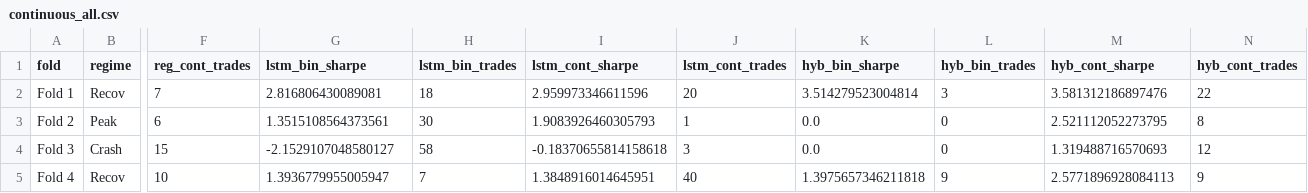
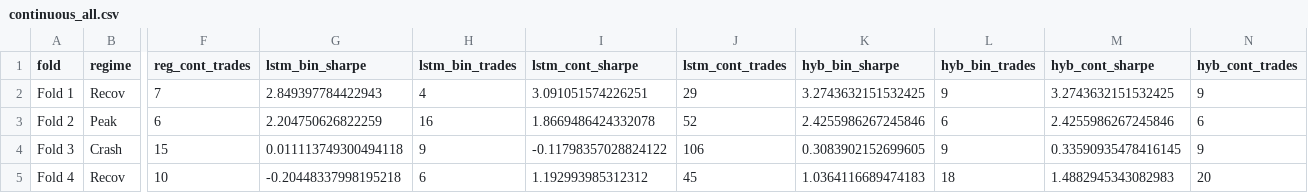
Before and after one commit to Skywalkerhm/regime-aware-deep-learning-trading, a CSV file: btc_conditional/results_v2/continuous_all.csv, drawn as a sheet; only a part is shown, gaps mark what is left out; the diff covers the shown part only; the diff names each change by its address in the sheet, - before the commit and + after, or states it on an @@ line.

```diff
--- a/btc_conditional/results_v2/continuous_all.csv
+++ b/btc_conditional/results_v2/continuous_all.csv
-G2 (lstm_bin_sharpe): 2.816806430089081
+G2 (lstm_bin_sharpe): 2.849397784422943
-H2 (lstm_bin_trades): 18
+H2 (lstm_bin_trades): 4
-I2 (lstm_cont_sharpe): 2.959973346611596
+I2 (lstm_cont_sharpe): 3.091051574226251
-J2 (lstm_cont_trades): 20
+J2 (lstm_cont_trades): 29
-K2 (hyb_bin_sharpe): 3.514279523004814
+K2 (hyb_bin_sharpe): 3.2743632151532425
-L2 (hyb_bin_trades): 3
+L2 (hyb_bin_trades): 9
-M2 (hyb_cont_sharpe): 3.581312186897476
+M2 (hyb_cont_sharpe): 3.2743632151532425
-N2 (hyb_cont_trades): 22
+N2 (hyb_cont_trades): 9
-G3 (lstm_bin_sharpe): 1.3515108564373561
+G3 (lstm_bin_sharpe): 2.204750626822259
-H3 (lstm_bin_trades): 30
+H3 (lstm_bin_trades): 16
-I3 (lstm_cont_sharpe): 1.9083926460305793
+I3 (lstm_cont_sharpe): 1.8669486424332078
-J3 (lstm_cont_trades): 1
+J3 (lstm_cont_trades): 52
-K3 (hyb_bin_sharpe): 0.0
+K3 (hyb_bin_sharpe): 2.4255986267245846
-L3 (hyb_bin_trades): 0
+L3 (hyb_bin_trades): 6
-M3 (hyb_cont_sharpe): 2.521112052273795
+M3 (hyb_cont_sharpe): 2.4255986267245846
-N3 (hyb_cont_trades): 8
+N3 (hyb_cont_trades): 6
-G4 (lstm_bin_sharpe): -2.1529107048580127
+G4 (lstm_bin_sharpe): 0.011113749300494118
-H4 (lstm_bin_trades): 58
+H4 (lstm_bin_trades): 9
-I4 (lstm_cont_sharpe): -0.18370655814158618
+I4 (lstm_cont_sharpe): -0.11798357028824122
-J4 (lstm_cont_trades): 3
+J4 (lstm_cont_trades): 106
-K4 (hyb_bin_sharpe): 0.0
+K4 (hyb_bin_sharpe): 0.3083902152699605
-L4 (hyb_bin_trades): 0
+L4 (hyb_bin_trades): 9
-M4 (hyb_cont_sharpe): 1.319488716570693
+M4 (hyb_cont_sharpe): 0.33590935478416145
-N4 (hyb_cont_trades): 12
+N4 (hyb_cont_trades): 9
-G5 (lstm_bin_sharpe): 1.3936779955005947
+G5 (lstm_bin_sharpe): -0.20448337998195218
-H5 (lstm_bin_trades): 7
+H5 (lstm_bin_trades): 6
-I5 (lstm_cont_sharpe): 1.3848916014645951
+I5 (lstm_cont_sharpe): 1.192993985312312
-J5 (lstm_cont_trades): 40
+J5 (lstm_cont_trades): 45
-K5 (hyb_bin_sharpe): 1.3975657346211818
+K5 (hyb_bin_sharpe): 1.0364116689474183
-L5 (hyb_bin_trades): 9
+L5 (hyb_bin_trades): 18
-M5 (hyb_cont_sharpe): 2.5771896928084113
+M5 (hyb_cont_sharpe): 1.4882945343082983
-N5 (hyb_cont_trades): 9
+N5 (hyb_cont_trades): 20
```
Also changed, not shown: 32 edited cells elsewhere in this file, btc_conditional/results_v2/regime_final.csv, 24 other files.
